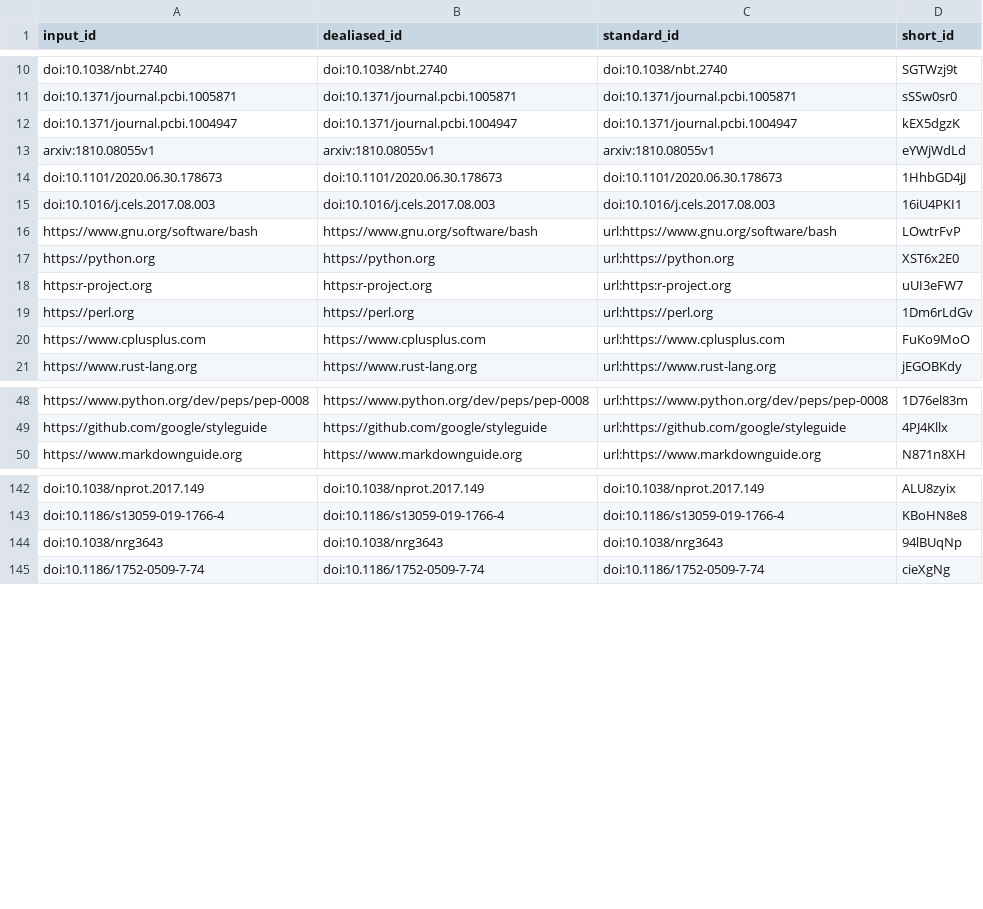
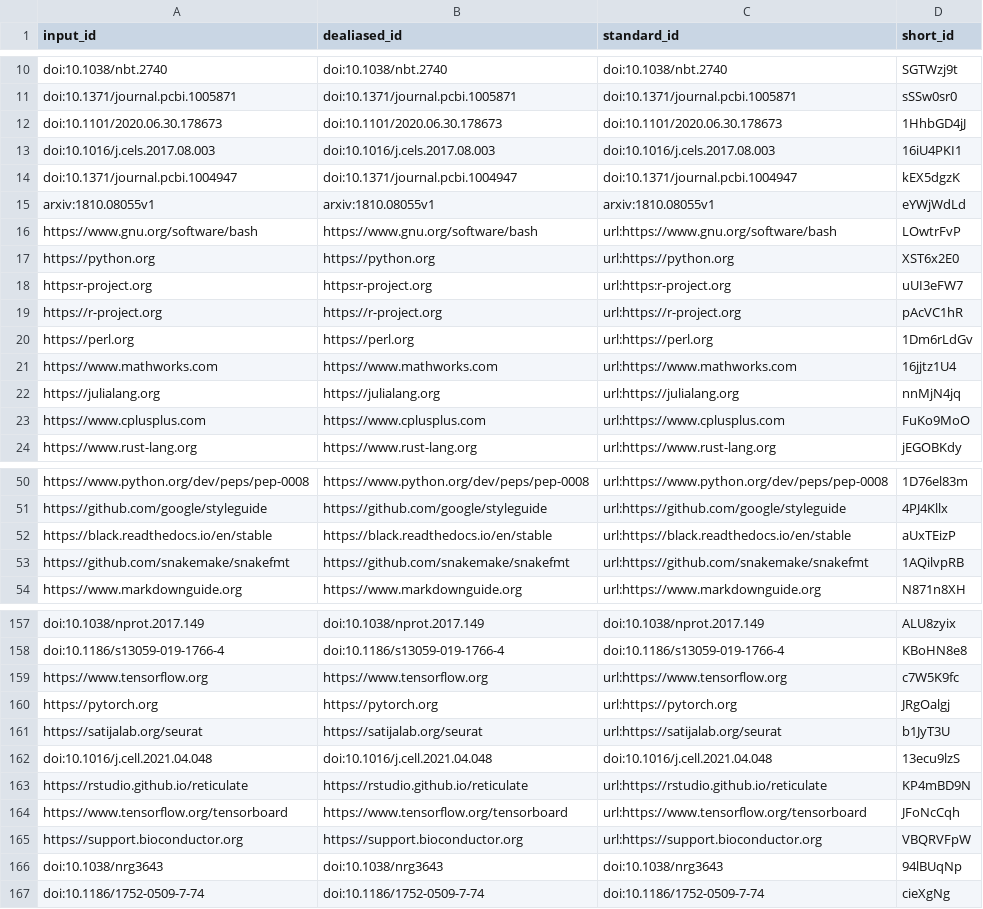
Before and after one commit to computer-aided-biotech/better-cb, a TSV file: citations.tsv, drawn as a sheet; only a part is shown, gaps mark what is left out; the diff covers the shown part only.

Commit message:
Merge pull request #32 from computer-aided-biotech/final-revision [ci skip]
This build is based on
https://github.com/computer-aided-biotech/better-cb/commit/8ec50eabfd693fc21959bce490f441f7c9d7df8d.

This commit was created by the following CI build and job:
https://github.com/computer-aided-biotech/better-cb/commit/8ec50eabfd693fc21959bce490f441f7c9d7df8d/checks
https://github.com/computer-aided-biotech/better-cb/runs/2197662740

```diff
--- a/citations.tsv
+++ b/citations.tsv
@@ -11,6 +11,6 @@ doi:10.1038/nbt.2740	doi:10.1038/nbt.2740	doi:10.1038/nbt.2740	SGTWzj9t
 doi:10.1371/journal.pcbi.1005871	doi:10.1371/journal.pcbi.1005871	doi:10.1371/journal.pcbi.1005871	sSSw0sr0
+doi:10.1101/2020.06.30.178673	doi:10.1101/2020.06.30.178673	doi:10.1101/2020.06.30.178673	1HhbGD4jJ
+doi:10.1016/j.cels.2017.08.003	doi:10.1016/j.cels.2017.08.003	doi:10.1016/j.cels.2017.08.003	16iU4PKI1
 doi:10.1371/journal.pcbi.1004947	doi:10.1371/journal.pcbi.1004947	doi:10.1371/journal.pcbi.1004947	kEX5dgzK
 arxiv:1810.08055v1	arxiv:1810.08055v1	arxiv:1810.08055v1	eYWjWdLd
-doi:10.1101/2020.06.30.178673	doi:10.1101/2020.06.30.178673	doi:10.1101/2020.06.30.178673	1HhbGD4jJ
-doi:10.1016/j.cels.2017.08.003	doi:10.1016/j.cels.2017.08.003	doi:10.1016/j.cels.2017.08.003	16iU4PKI1
 https://www.gnu.org/software/bash	https://www.gnu.org/software/bash	url:https://www.gnu.org/software/bash	LOwtrFvP
@@ -18,3 +18,6 @@ https://python.org	https://python.org	url:https://python.org	XST6x2E0
 https:r-project.org	https:r-project.org	url:https:r-project.org	uUI3eFW7
+https://r-project.org	https://r-project.org	url:https://r-project.org	pAcVC1hR
 https://perl.org	https://perl.org	url:https://perl.org	1Dm6rLdGv
+https://www.mathworks.com	https://www.mathworks.com	url:https://www.mathworks.com	16jjtz1U4
+https://julialang.org	https://julialang.org	url:https://julialang.org	nnMjN4jq
 https://www.cplusplus.com	https://www.cplusplus.com	url:https://www.cplusplus.com	FuKo9MoO
@@ -49,2 +51,4 @@ https://www.python.org/dev/peps/pep-0008	https://www.python.org/dev/peps/pep-000
 https://github.com/google/styleguide	https://github.com/google/styleguide	url:https://github.com/google/styleguide	4PJ4Kllx
+https://black.readthedocs.io/en/stable	https://black.readthedocs.io/en/stable	url:https://black.readthedocs.io/en/stable	aUxTEizP
+https://github.com/snakemake/snakefmt	https://github.com/snakemake/snakefmt	url:https://github.com/snakemake/snakefmt	1AQilvpRB
 https://www.markdownguide.org	https://www.markdownguide.org	url:https://www.markdownguide.org	N871n8XH
@@ -143,2 +158,9 @@ doi:10.1038/nprot.2017.149	doi:10.1038/nprot.2017.149	doi:10.1038/nprot.2017.149
 doi:10.1186/s13059-019-1766-4	doi:10.1186/s13059-019-1766-4	doi:10.1186/s13059-019-1766-4	KBoHN8e8
+https://www.tensorflow.org	https://www.tensorflow.org	url:https://www.tensorflow.org	c7W5K9fc
+https://pytorch.org	https://pytorch.org	url:https://pytorch.org	JRgOalgj
+https://satijalab.org/seurat	https://satijalab.org/seurat	url:https://satijalab.org/seurat	b1JyT3U
+doi:10.1016/j.cell.2021.04.048	doi:10.1016/j.cell.2021.04.048	doi:10.1016/j.cell.2021.04.048	13ecu9lzS
+https://rstudio.github.io/reticulate	https://rstudio.github.io/reticulate	url:https://rstudio.github.io/reticulate	KP4mBD9N
+https://www.tensorflow.org/tensorboard	https://www.tensorflow.org/tensorboard	url:https://www.tensorflow.org/tensorboard	JFoNcCqh
+https://support.bioconductor.org	https://support.bioconductor.org	url:https://support.bioconductor.org	VBQRVFpW
 doi:10.1038/nrg3643	doi:10.1038/nrg3643	doi:10.1038/nrg3643	94lBUqNp
```
Also changed, not shown: 13 added rows, 2 removed rows, 11 moved rows and 4 edited cells elsewhere in this file, 7 other files.
